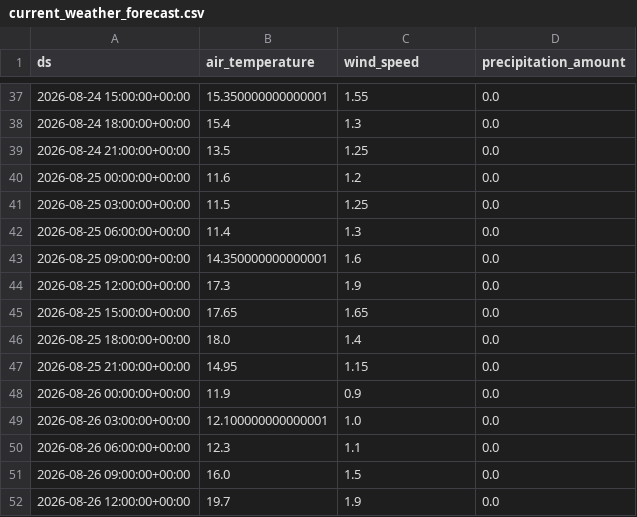
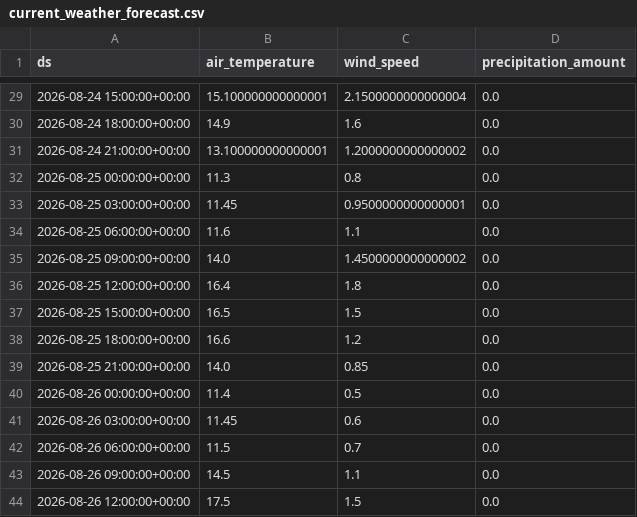
Before and after one commit to jensmorten/sykkelprofet, a CSV file: model/current_weather_forecast.csv, drawn as a sheet; only a part is shown, gaps mark what is left out; the diff covers the shown part only.

```diff
--- a/model/current_weather_forecast.csv
+++ b/model/current_weather_forecast.csv
@@ -37,16 +29,16 @@ ds,air_temperature,wind_speed,precipitation_amount
-2026-08-24 15:00:00+00:00,15.350000000000001,1.55,0.0
-2026-08-24 18:00:00+00:00,15.4,1.3,0.0
-2026-08-24 21:00:00+00:00,13.5,1.25,0.0
-2026-08-25 00:00:00+00:00,11.6,1.2,0.0
-2026-08-25 03:00:00+00:00,11.5,1.25,0.0
-2026-08-25 06:00:00+00:00,11.4,1.3,0.0
-2026-08-25 09:00:00+00:00,14.350000000000001,1.6,0.0
-2026-08-25 12:00:00+00:00,17.3,1.9,0.0
-2026-08-25 15:00:00+00:00,17.65,1.65,0.0
-2026-08-25 18:00:00+00:00,18.0,1.4,0.0
-2026-08-25 21:00:00+00:00,14.95,1.15,0.0
-2026-08-26 00:00:00+00:00,11.9,0.9,0.0
-2026-08-26 03:00:00+00:00,12.100000000000001,1.0,0.0
-2026-08-26 06:00:00+00:00,12.3,1.1,0.0
-2026-08-26 09:00:00+00:00,16.0,1.5,0.0
-2026-08-26 12:00:00+00:00,19.7,1.9,0.0
+2026-08-24 15:00:00+00:00,15.100000000000001,2.1500000000000004,0.0
+2026-08-24 18:00:00+00:00,14.9,1.6,0.0
+2026-08-24 21:00:00+00:00,13.100000000000001,1.2000000000000002,0.0
+2026-08-25 00:00:00+00:00,11.3,0.8,0.0
+2026-08-25 03:00:00+00:00,11.45,0.9500000000000001,0.0
+2026-08-25 06:00:00+00:00,11.6,1.1,0.0
+2026-08-25 09:00:00+00:00,14.0,1.4500000000000002,0.0
+2026-08-25 12:00:00+00:00,16.4,1.8,0.0
+2026-08-25 15:00:00+00:00,16.5,1.5,0.0
+2026-08-25 18:00:00+00:00,16.6,1.2,0.0
+2026-08-25 21:00:00+00:00,14.0,0.85,0.0
+2026-08-26 00:00:00+00:00,11.4,0.5,0.0
+2026-08-26 03:00:00+00:00,11.45,0.6,0.0
+2026-08-26 06:00:00+00:00,11.5,0.7,0.0
+2026-08-26 09:00:00+00:00,14.5,1.1,0.0
+2026-08-26 12:00:00+00:00,17.5,1.5,0.0
```
Also changed, not shown: 8 added rows, 8 removed rows and 63 edited cells elsewhere in this file, model/predictions.csv.
